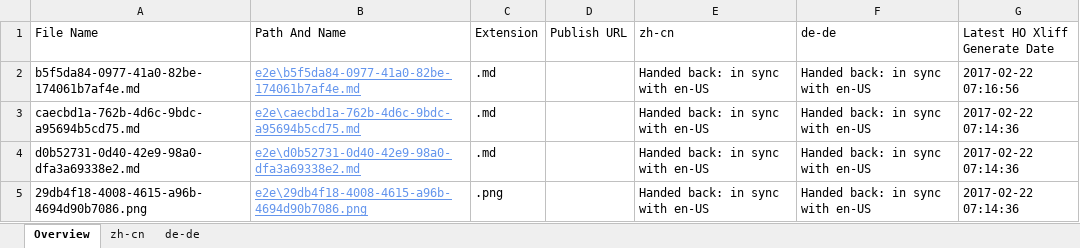
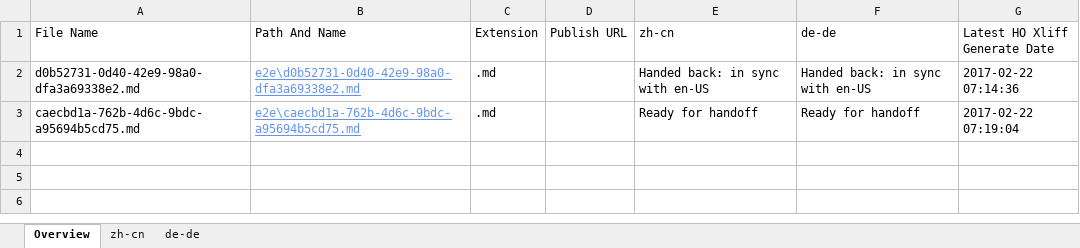
Before and after one commit to OpenLocalizationTestOrg/ol-test4-handback, an Excel workbook: ol-handback/OpenLocalizationTestOrg/ol-test4/xinjiang/localization-status.xlsx, sheet Overview, drawn as a sheet; values as stored, in another font and other column widths than the file's, no borders; table styles not drawn; removed rows and columns are numbered as before the commit, all else as after; the diff names each change by its address in the sheet, - before the commit and + after, or states it on an @@ line.

Commit message:
Generate Report for Handoff

```diff
--- a/ol-handback/OpenLocalizationTestOrg/ol-test4/xinjiang/localization-status.xlsx (sheet Overview)
+++ b/ol-handback/OpenLocalizationTestOrg/ol-test4/xinjiang/localization-status.xlsx (sheet Overview)
-row 2: b5f5da84-0977-41a0-82be-174061b7af4e.md | e2e\b5f5da84-0977-41a0-82be-174061b7af4e.md | .md |  | Handed back: in sync with en-US | Handed back: in sync with en-US | 2017-02-22 07:16:56
-row 3: caecbd1a-762b-4d6c-9bdc-a95694b5cd75.md | e2e\caecbd1a-762b-4d6c-9bdc-a95694b5cd75.md | .md |  | Handed back: in sync with en-US | Handed back: in sync with en-US | 2017-02-22 07:14:36
-row 5: 29db4f18-4008-4615-a96b-4694d90b7086.png | e2e\29db4f18-4008-4615-a96b-4694d90b7086.png | .png |  | Handed back: in sync with en-US | Handed back: in sync with en-US | 2017-02-22 07:14:36
+row 3: caecbd1a-762b-4d6c-9bdc-a95694b5cd75.md | e2e\caecbd1a-762b-4d6c-9bdc-a95694b5cd75.md | .md |  | Ready for handoff | Ready for handoff | 2017-02-22 07:19:04
```
Also changed, not shown: sheet zh-cn, sheet de-de.
